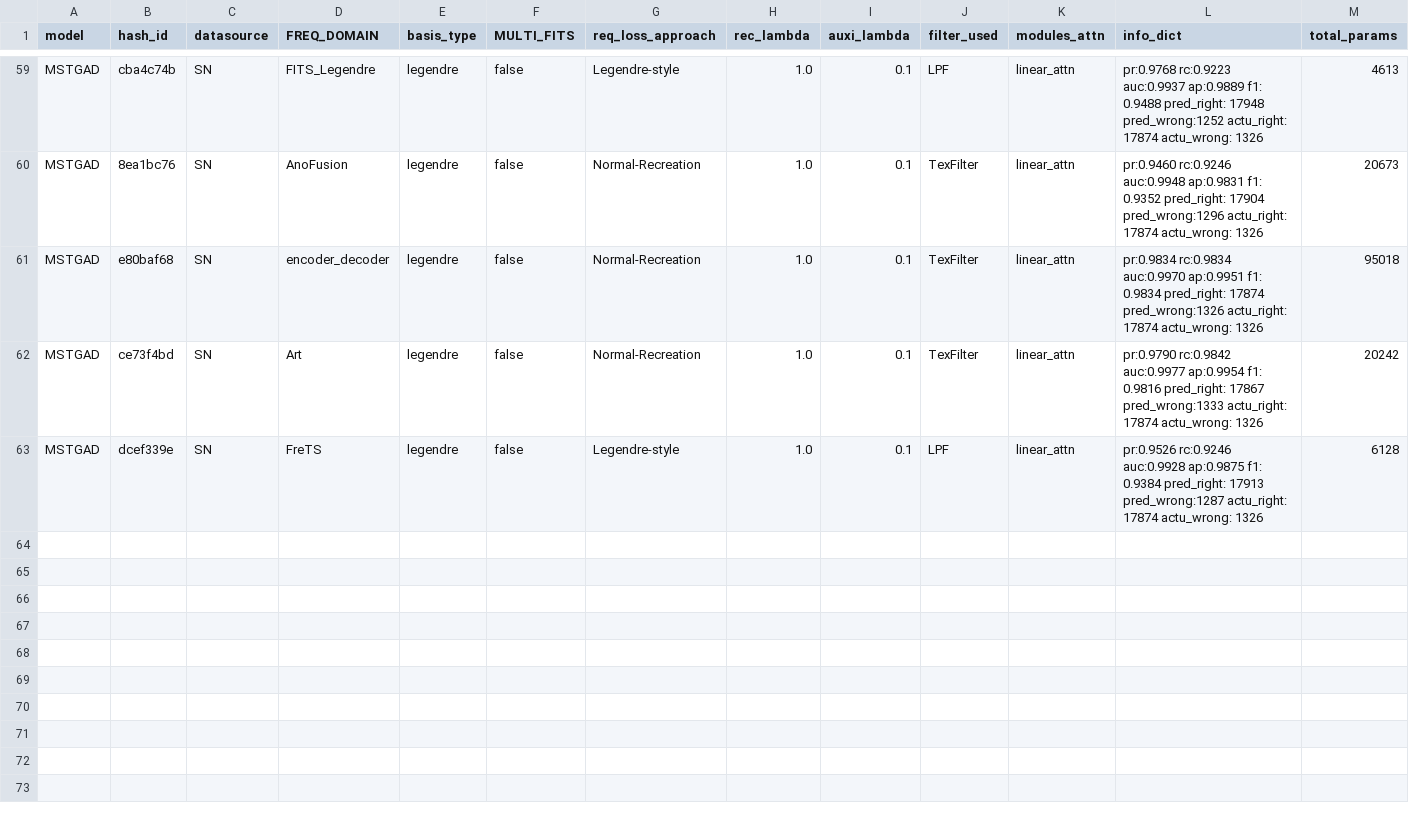
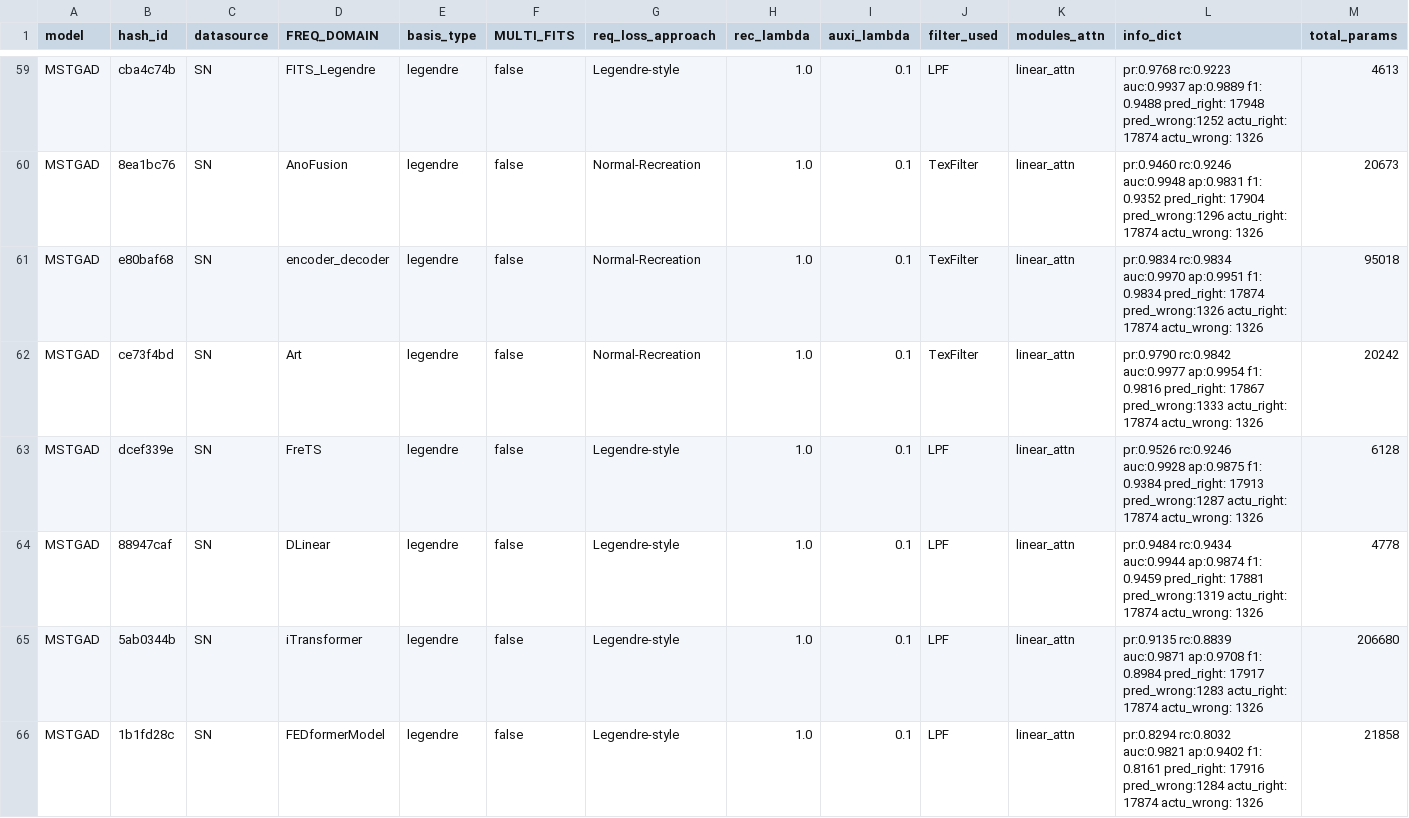
Before and after one commit to theamrzaki/MicroService_Twin_Original, a CSV file: output/result_RQ1_main_accurate_cpu_energy.csv, drawn as a sheet; only a part is shown, gaps mark what is left out; rows hold the shown columns only; the diff names each change by its address in the sheet, - before the commit and + after, or states it on an @@ line.

Commit message:
(SN completed)

```diff
--- a/output/result_RQ1_main_accurate_cpu_energy.csv
+++ b/output/result_RQ1_main_accurate_cpu_energy.csv
+row 64: MSTGAD | 88947caf | SN | DLinear | legendre | false | Legendre-style | 1.0 | 0.1 | LPF | linear_attn | pr:0.9484 rc:0.9434 auc:0.9944 ap:0.9874 f1: 0.9459 pred_right: 17881 pred_wrong:1319 actu_right: 17874 actu_wrong: 1326 | 4778
+row 65: MSTGAD | 5ab0344b | SN | iTransformer | legendre | false | Legendre-style | 1.0 | 0.1 | LPF | linear_attn | pr:0.9135 rc:0.8839 auc:0.9871 ap:0.9708 f1: 0.8984 pred_right: 17917 pred_wrong:1283 actu_right: 17874 actu_wrong: 1326 | 206680
+row 66: MSTGAD | 1b1fd28c | SN | FEDformerModel | legendre | false | Legendre-style | 1.0 | 0.1 | LPF | linear_attn | pr:0.8294 rc:0.8032 auc:0.9821 ap:0.9402 f1: 0.8161 pred_right: 17916 pred_wrong:1284 actu_right: 17874 actu_wrong: 1326 | 21858
```
